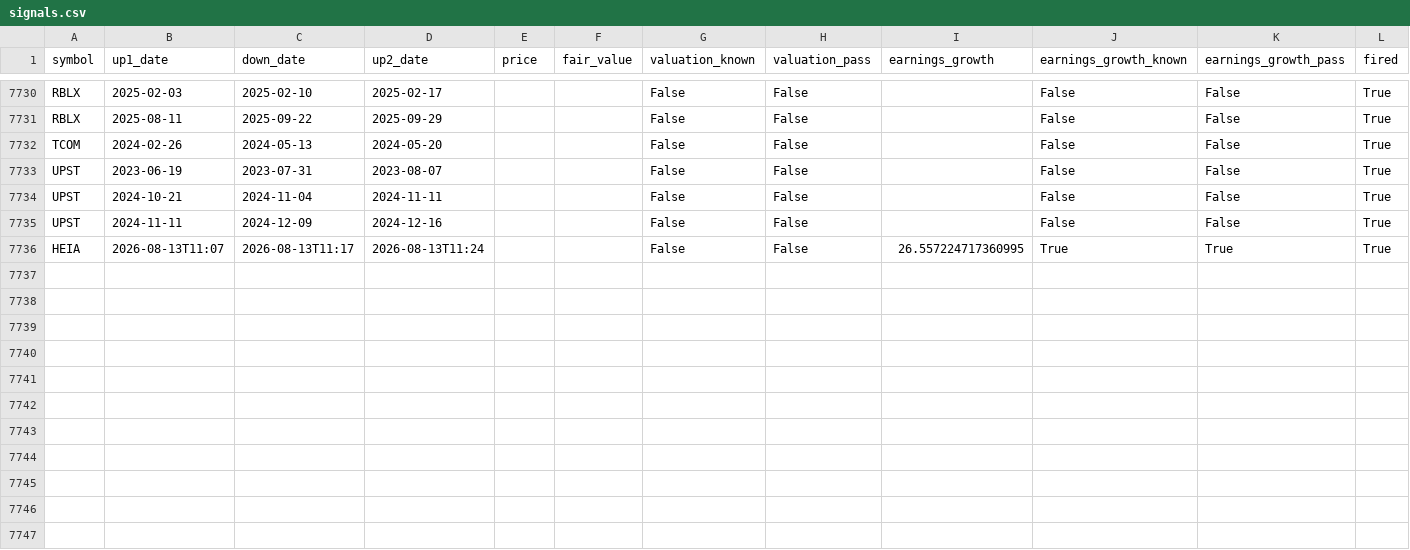
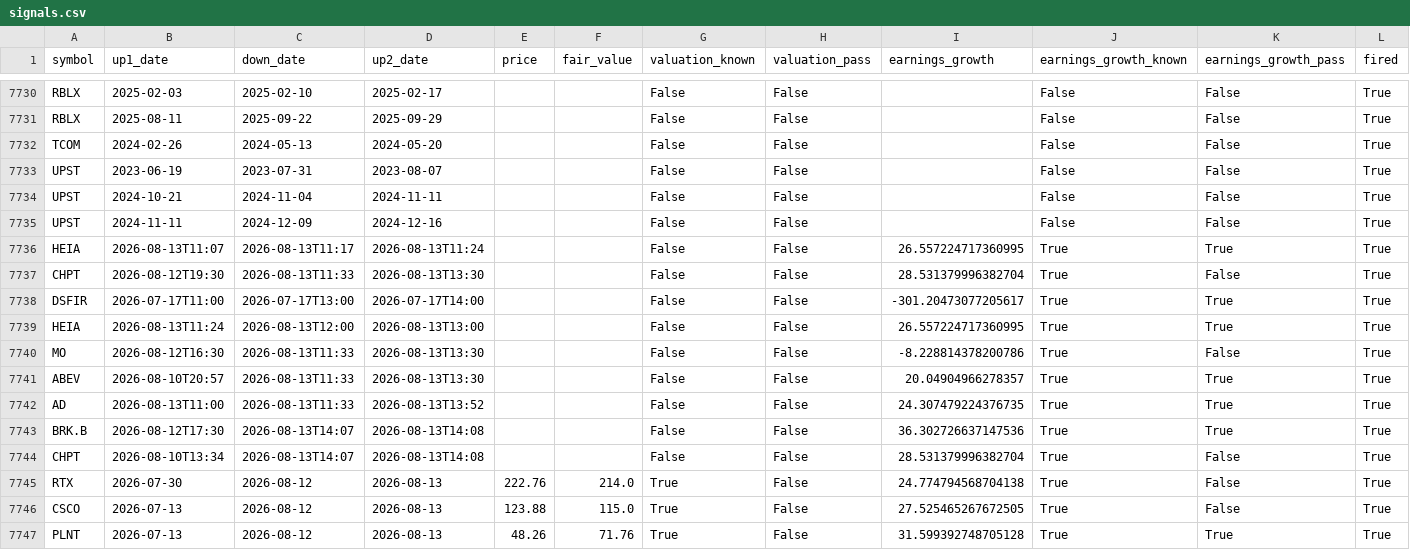
Before and after one commit to Bas-de-G/stock_rsi_screener, a CSV file: data/signals.csv, drawn as a sheet; only a part is shown, gaps mark what is left out; rows hold the shown columns only; the diff names each change by its address in the sheet, - before the commit and + after, or states it on an @@ line.

```diff
--- a/data/signals.csv
+++ b/data/signals.csv
+row 7737: CHPT | 2026-08-12T19:30 | 2026-08-13T11:33 | 2026-08-13T13:30 |  |  | False | False | 28.531379996382704 | True | False | True
+row 7738: DSFIR | 2026-07-17T11:00 | 2026-07-17T13:00 | 2026-07-17T14:00 |  |  | False | False | -301.20473077205617 | True | True | True
+row 7739: HEIA | 2026-08-13T11:24 | 2026-08-13T12:00 | 2026-08-13T13:00 |  |  | False | False | 26.557224717360995 | True | True | True
+row 7740: MO | 2026-08-12T16:30 | 2026-08-13T11:33 | 2026-08-13T13:30 |  |  | False | False | -8.228814378200786 | True | False | True
+row 7741: ABEV | 2026-08-10T20:57 | 2026-08-13T11:33 | 2026-08-13T13:30 |  |  | False | False | 20.04904966278357 | True | True | True
+row 7742: AD | 2026-08-13T11:00 | 2026-08-13T11:33 | 2026-08-13T13:52 |  |  | False | False | 24.307479224376735 | True | True | True
+row 7743: BRK.B | 2026-08-12T17:30 | 2026-08-13T14:07 | 2026-08-13T14:08 |  |  | False | False | 36.302726637147536 | True | True | True
+row 7744: CHPT | 2026-08-10T13:34 | 2026-08-13T14:07 | 2026-08-13T14:08 |  |  | False | False | 28.531379996382704 | True | False | True
+row 7745: RTX | 2026-07-30 | 2026-08-12 | 2026-08-13 | 222.76 | 214.0 | True | False | 24.774794568704138 | True | False | True
+row 7746: CSCO | 2026-07-13 | 2026-08-12 | 2026-08-13 | 123.88 | 115.0 | True | False | 27.525465267672505 | True | False | True
+row 7747: PLNT | 2026-07-13 | 2026-08-12 | 2026-08-13 | 48.26 | 71.76 | True | False | 31.599392748705128 | True | True | True
```
Also changed, not shown: data/latest.csv, 1 other file.
